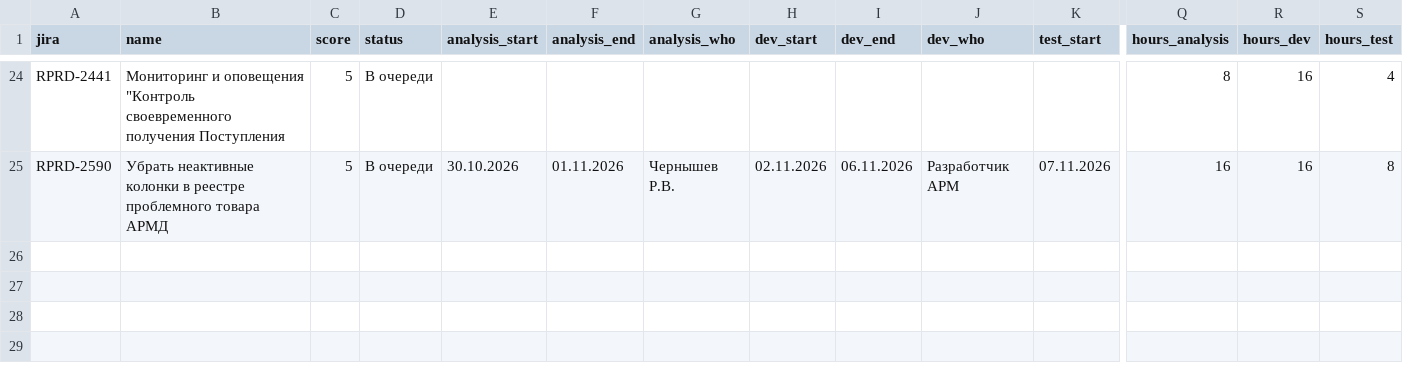
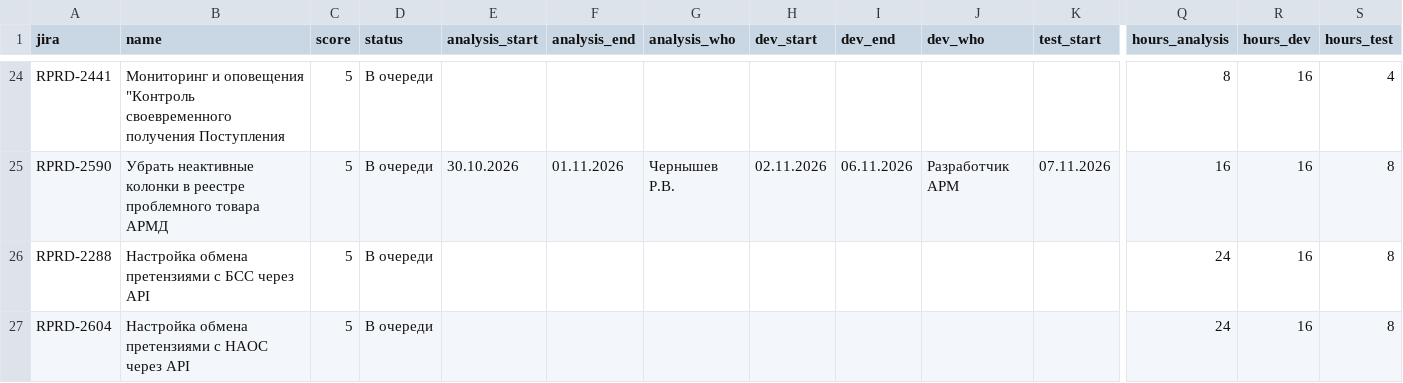
Before and after one commit to kvitkoas-sudo/tech366, a CSV file: road-map-2026/tasks.csv, drawn as a sheet; only a part is shown, gaps mark what is left out; rows hold the shown columns only; the diff names each change by its address in the sheet, - before the commit and + after, or states it on an @@ line.

Commit message:
roadmap: добавлены задачи RPRD-2288 и RPRD-2604 (обмен претензиями БСС/НАОС через API)

```diff
--- a/road-map-2026/tasks.csv
+++ b/road-map-2026/tasks.csv
+row 26: RPRD-2288 | Настройка обмена претензиями с БСС через API | 5 | В очереди |  |  |  |  |  |  |  | 24 | 16 | 8
+row 27: RPRD-2604 | Настройка обмена претензиями с НАОС через API | 5 | В очереди |  |  |  |  |  |  |  | 24 | 16 | 8
```
